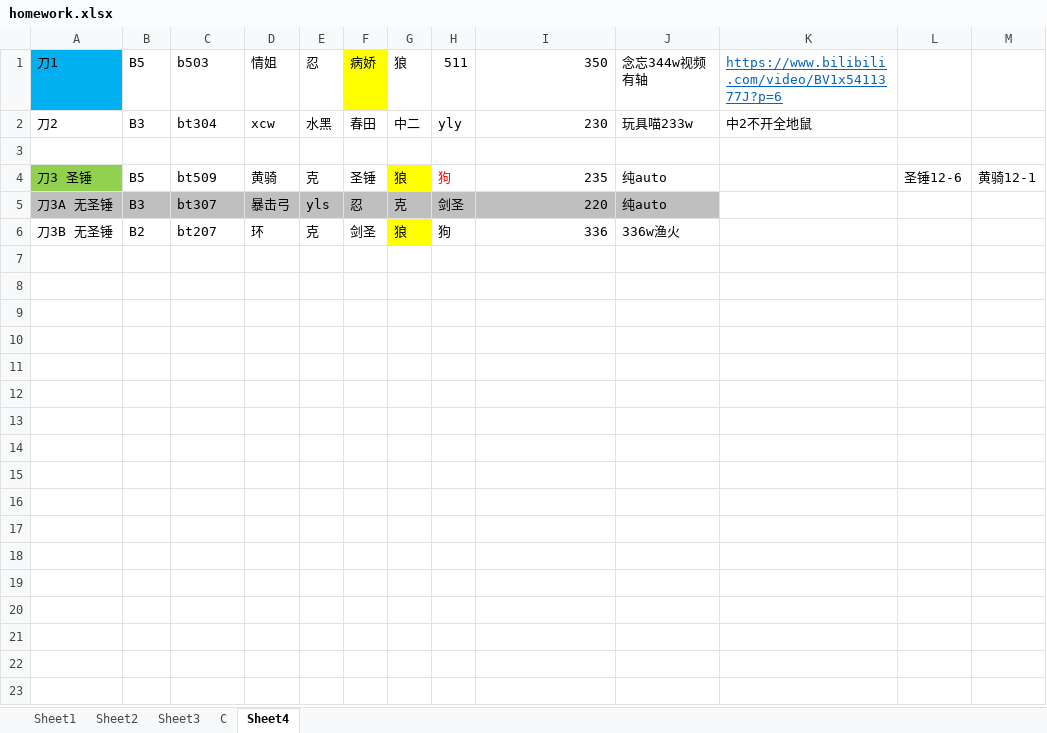
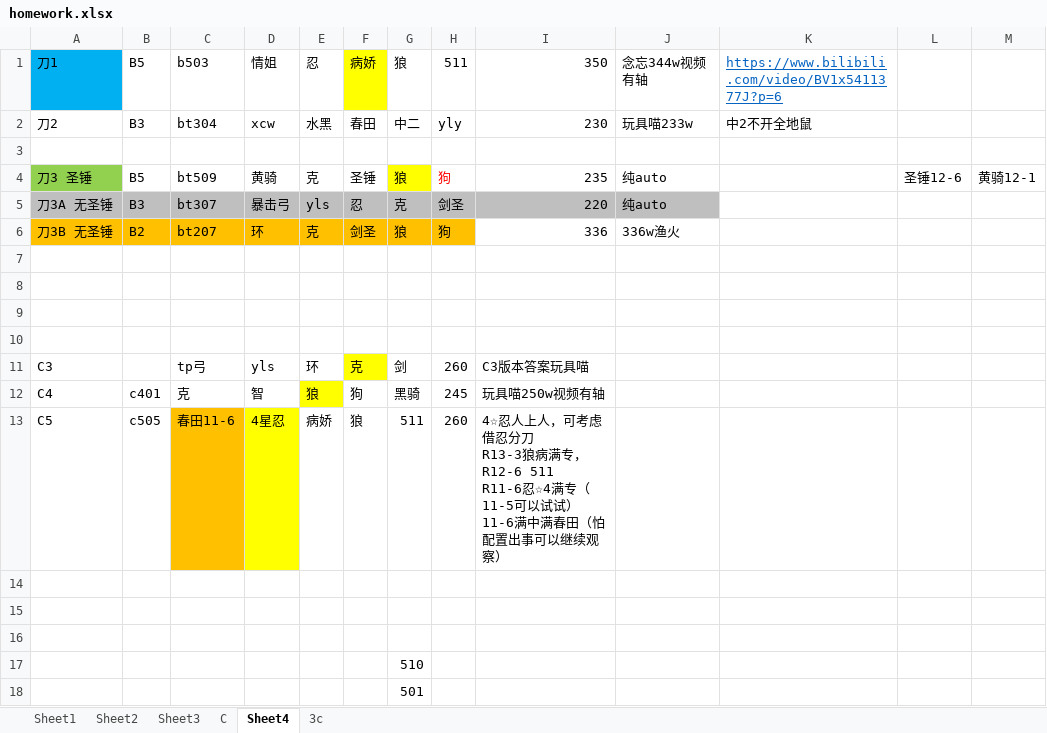
Before and after one commit to mewk3/pcr_maxdamege, an Excel workbook: homework.xlsx, sheet Sheet4, drawn as a sheet; values as stored, in another font and other column widths than the file's, no borders; ↵ is a line break in a cell; the diff names each change by its address in the sheet, - before the commit and + after, or states it on an @@ line.

```diff
--- a/homework.xlsx (sheet Sheet4)
+++ b/homework.xlsx (sheet Sheet4)
+sheet tab: 3c
-A6:F6 fill: none
+A6:F6 fill: #FFC000
-G6 fill: #FFFF00
+G6 fill: #FFC000
-H6 fill: none
+H6 fill: #FFC000
+row 7: (empty)
+row 8: (empty)
+row 9: (empty)
+row 10: (empty)
+row 11: C3 |  | tp弓 | yls | 环 | 克 | 剑 | 260 | C3版本答案玩具喵
+row 12: C4 | c401 | 克 | 智 | 狼 | 狗 | 黑骑 | 245 | 玩具喵250w视频有轴
+row 13: C5 | c505 | 春田11-6 | 4星忍 | 病娇 | 狼 | 511 | 260 | 4☆忍人上人，可考虑借忍分刀 ↵ R13-3狼病满专，R12-6 511 ↵ R11-6忍☆4满专（11-5可以试试） ↵ 11-6满中满春田（怕配置出事可以继续观察）
+row 14: (empty)
+row 15: (empty)
+row 16: (empty)
+row 17:  |  |  |  |  |  | 510
+row 18:  |  |  |  |  |  | 501
```
Also changed, not shown: sheet C, box.xlsx, name_mapping.xlsx, 1 other file.
